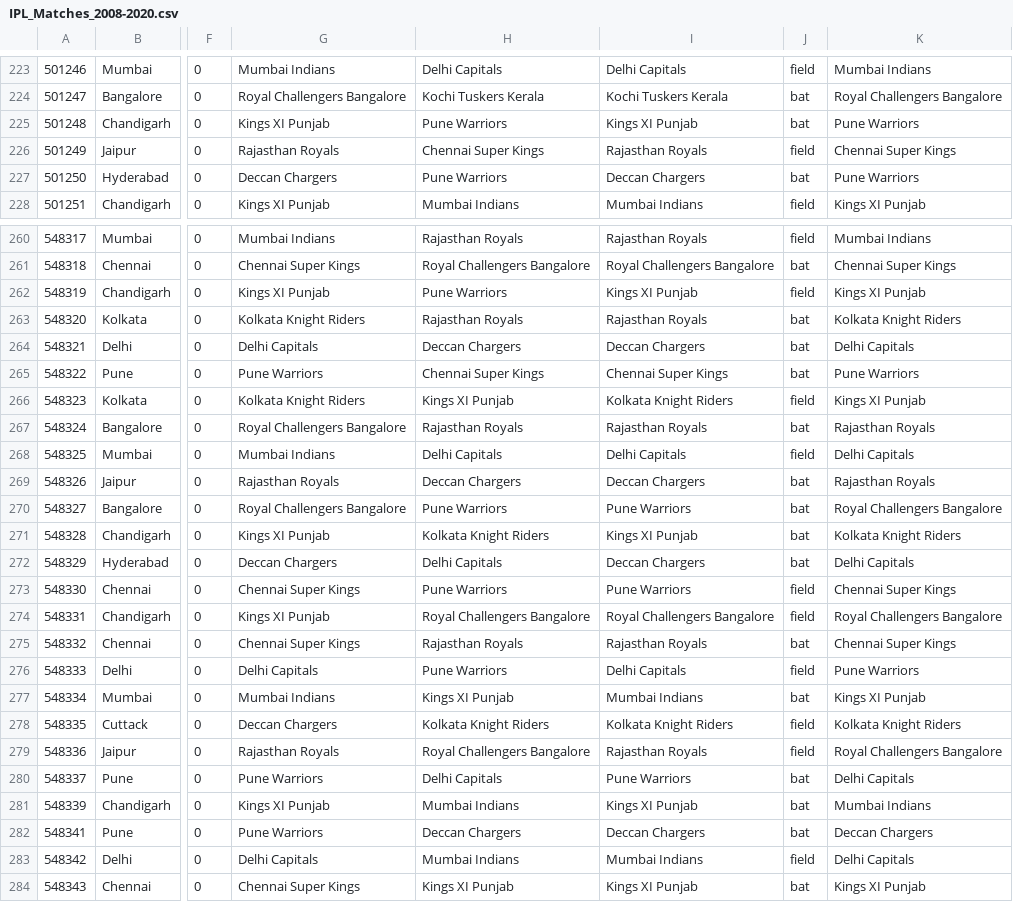
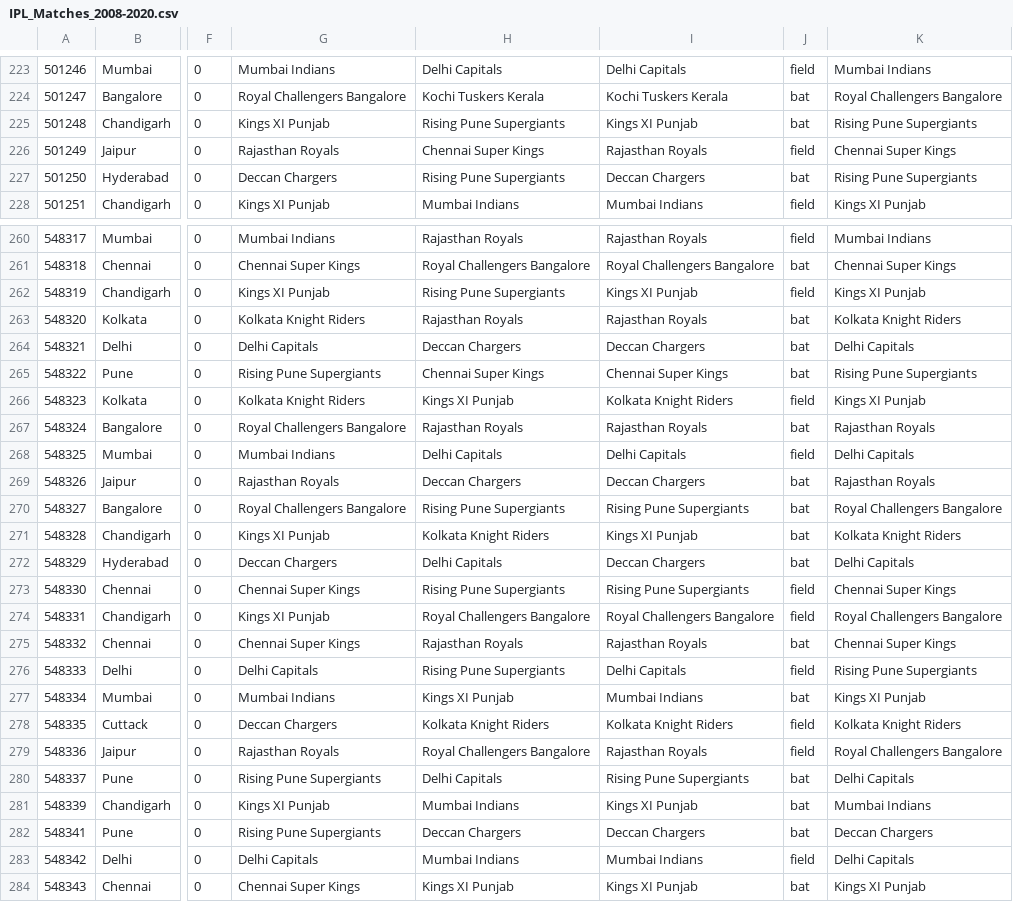
Before and after one commit to sudhanshu11a/ReactSpringBootApp, a CSV file: src/main/resources/db/IPL_Matches_2008-2020.csv, drawn as a sheet; only a part is shown, gaps mark what is left out; the diff covers the shown part only; the diff names each change by its address in the sheet, - before the commit and + after, or states it on an @@ line.

```diff
--- a/src/main/resources/db/IPL_Matches_2008-2020.csv
+++ b/src/main/resources/db/IPL_Matches_2008-2020.csv
-H225: Pune Warriors
+H225: Rising Pune Supergiants
-K225: Pune Warriors
+K225: Rising Pune Supergiants
-H227: Pune Warriors
+H227: Rising Pune Supergiants
-K227: Pune Warriors
+K227: Rising Pune Supergiants
-H262: Pune Warriors
+H262: Rising Pune Supergiants
-G265: Pune Warriors
+G265: Rising Pune Supergiants
-K265: Pune Warriors
+K265: Rising Pune Supergiants
-H270: Pune Warriors
+H270: Rising Pune Supergiants
-I270: Pune Warriors
+I270: Rising Pune Supergiants
-H273: Pune Warriors
+H273: Rising Pune Supergiants
-I273: Pune Warriors
+I273: Rising Pune Supergiants
-H276: Pune Warriors
+H276: Rising Pune Supergiants
-K276: Pune Warriors
+K276: Rising Pune Supergiants
-G280: Pune Warriors
+G280: Rising Pune Supergiants
-I280: Pune Warriors
+I280: Rising Pune Supergiants
-G282: Pune Warriors
+G282: Rising Pune Supergiants
```
Also changed, not shown: 94 edited cells elsewhere in this file, 32 other files.
